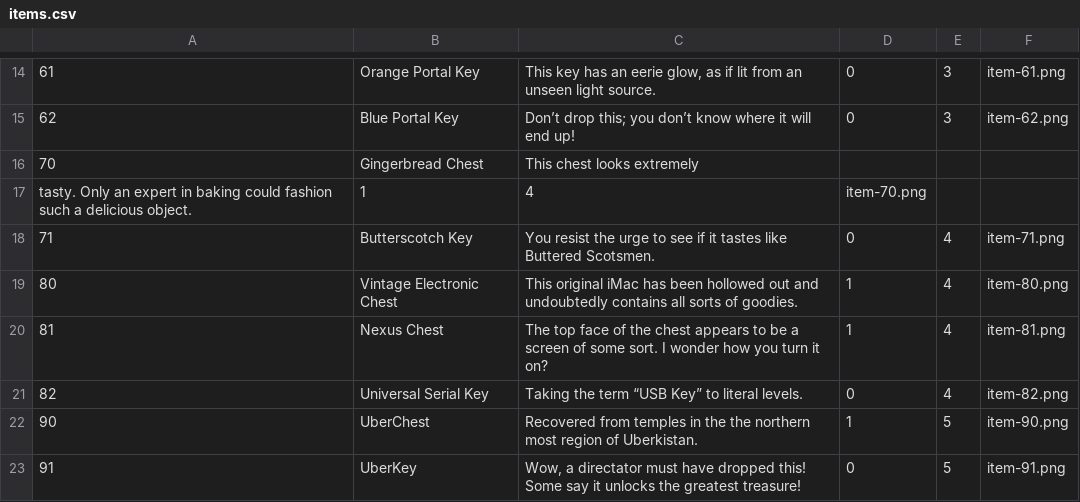
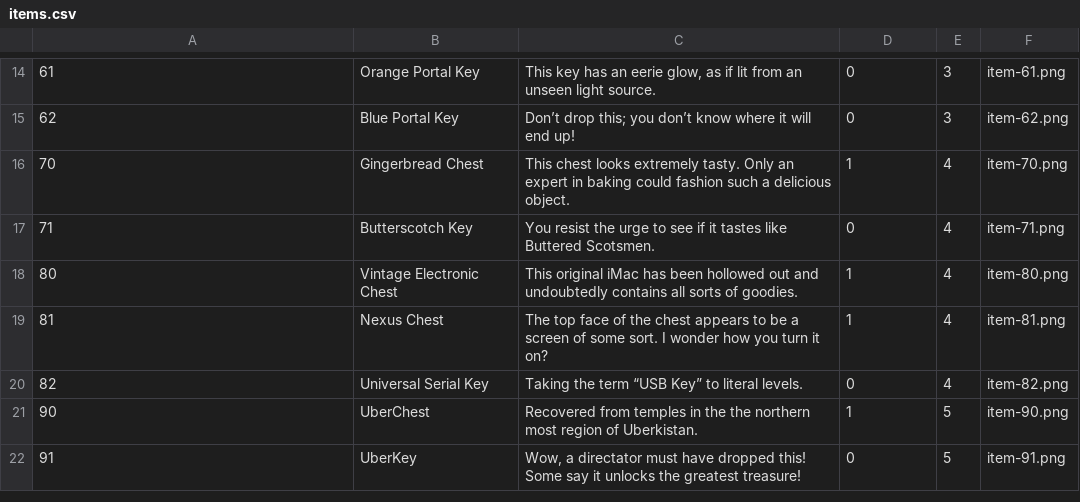
Before and after one commit to MichaelMcClenaghan/UberCo, a CSV file: UberCoServer/data/items.csv, drawn as a sheet; only a part is shown, gaps mark what is left out.

Commit message:
Removed errant newline in items.csv

```diff
--- a/UberCoServer/data/items.csv
+++ b/UberCoServer/data/items.csv
@@ -15,4 +15,3 @@
 62|Blue Portal Key|Don’t drop this; you don’t know where it will end up!|0|3|item-62.png
-70|Gingerbread Chest|This chest looks extremely
- tasty. Only an expert in baking could fashion such a delicious object.|1|4|item-70.png
+70|Gingerbread Chest|This chest looks extremely tasty. Only an expert in baking could fashion such a delicious object.|1|4|item-70.png
 71|Butterscotch Key|You resist the urge to see if it tastes like Buttered Scotsmen.|0|4|item-71.png
```
